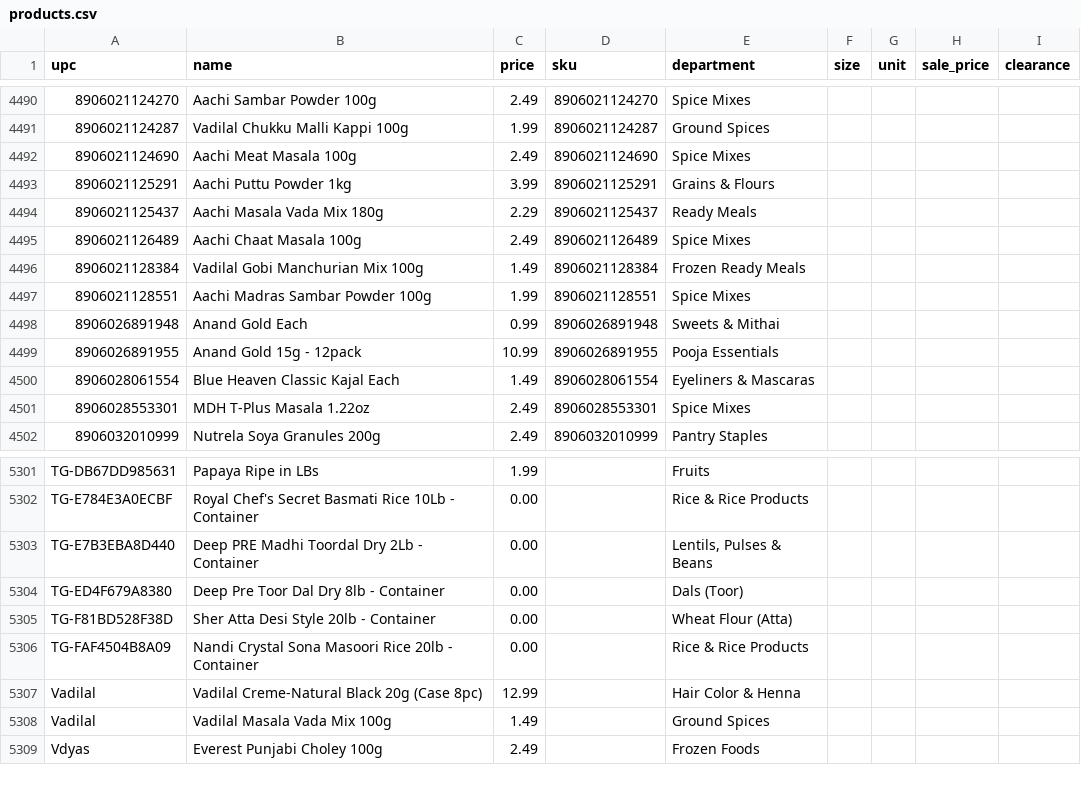
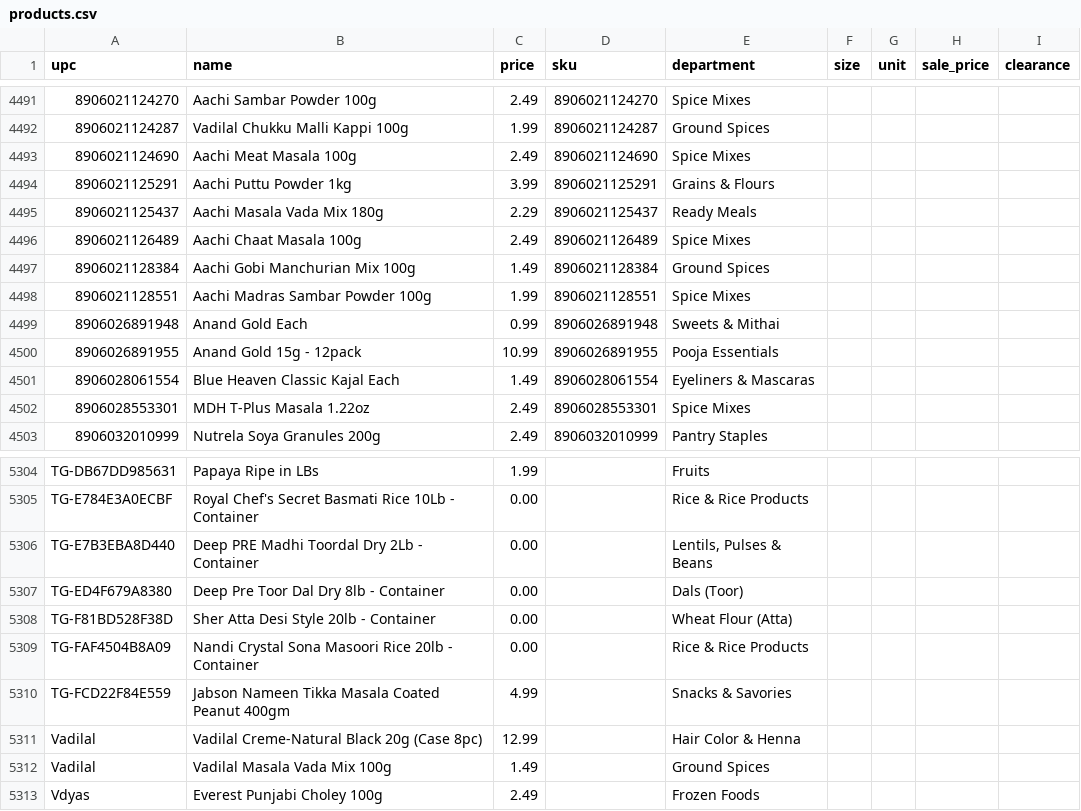
Before and after one commit to spicetownbackend/spicetown-labels, a CSV file: data/products.csv, drawn as a sheet; only a part is shown, gaps mark what is left out; the diff covers the shown part only.

```diff
--- a/data/products.csv
+++ b/data/products.csv
@@ -4495,3 +4496,3 @@ upc,name,price,sku,department,size,unit,sale_price,clearance
 8906021126489,Aachi Chaat Masala 100g,2.49,8906021126489,Spice Mixes,,,,
-8906021128384,Vadilal Gobi Manchurian Mix 100g,1.49,8906021128384,Frozen Ready Meals,,,,
+8906021128384,Aachi Gobi Manchurian Mix 100g,1.49,8906021128384,Ground Spices,,,,
 8906021128551,Aachi Madras Sambar Powder 100g,1.99,8906021128551,Spice Mixes,,,,
@@ -5306,2 +5309,3 @@ TG-F81BD528F38D,Sher Atta Desi Style 20lb - Container,0.00,,Wheat Flour (Atta),,
 TG-FAF4504B8A09,Nandi Crystal Sona Masoori Rice 20lb - Container,0.00,,Rice & Rice Products,,,,
+TG-FCD22F84E559,Jabson Nameen Tikka Masala Coated Peanut 400gm,4.99,,Snacks & Savories,,,,
 Vadilal,Vadilal Creme-Natural Black 20g (Case 8pc),12.99,,Hair Color & Henna,,,,
```
Also changed, not shown: 4 added rows and 1 removed row elsewhere in this file.
